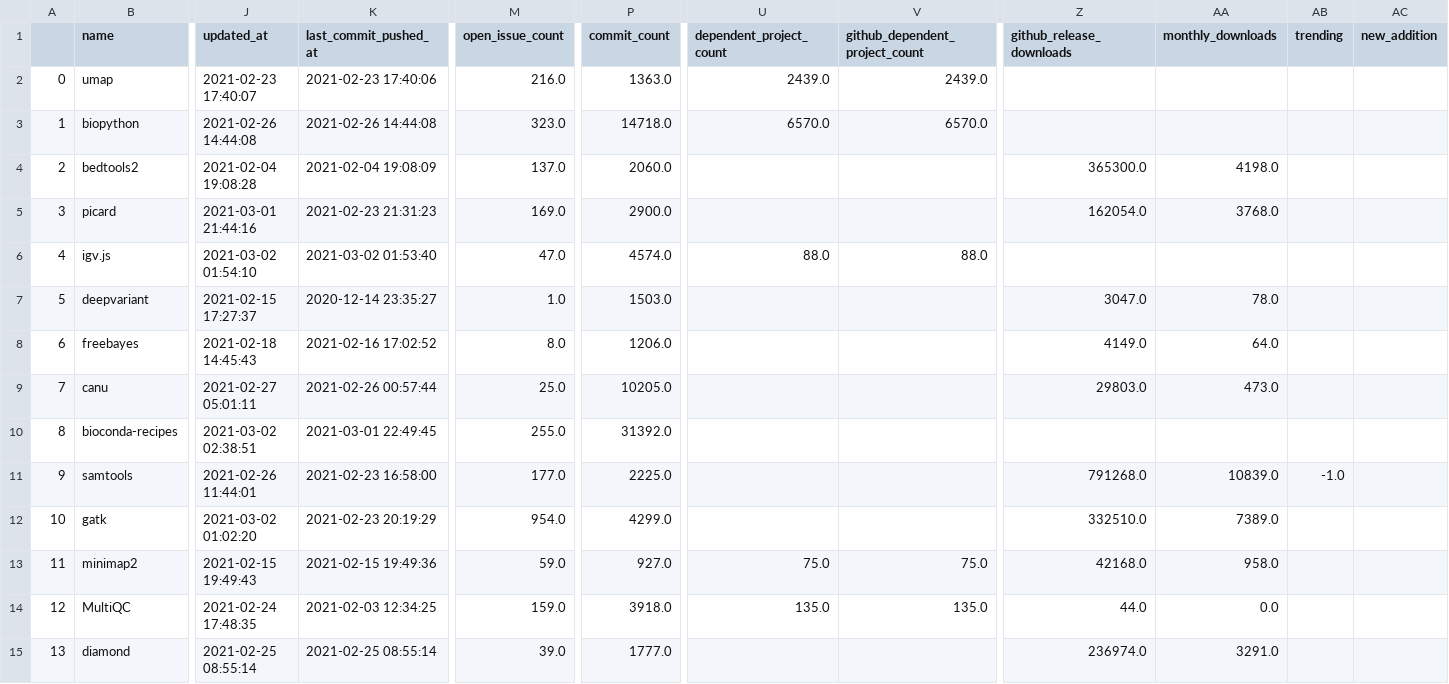
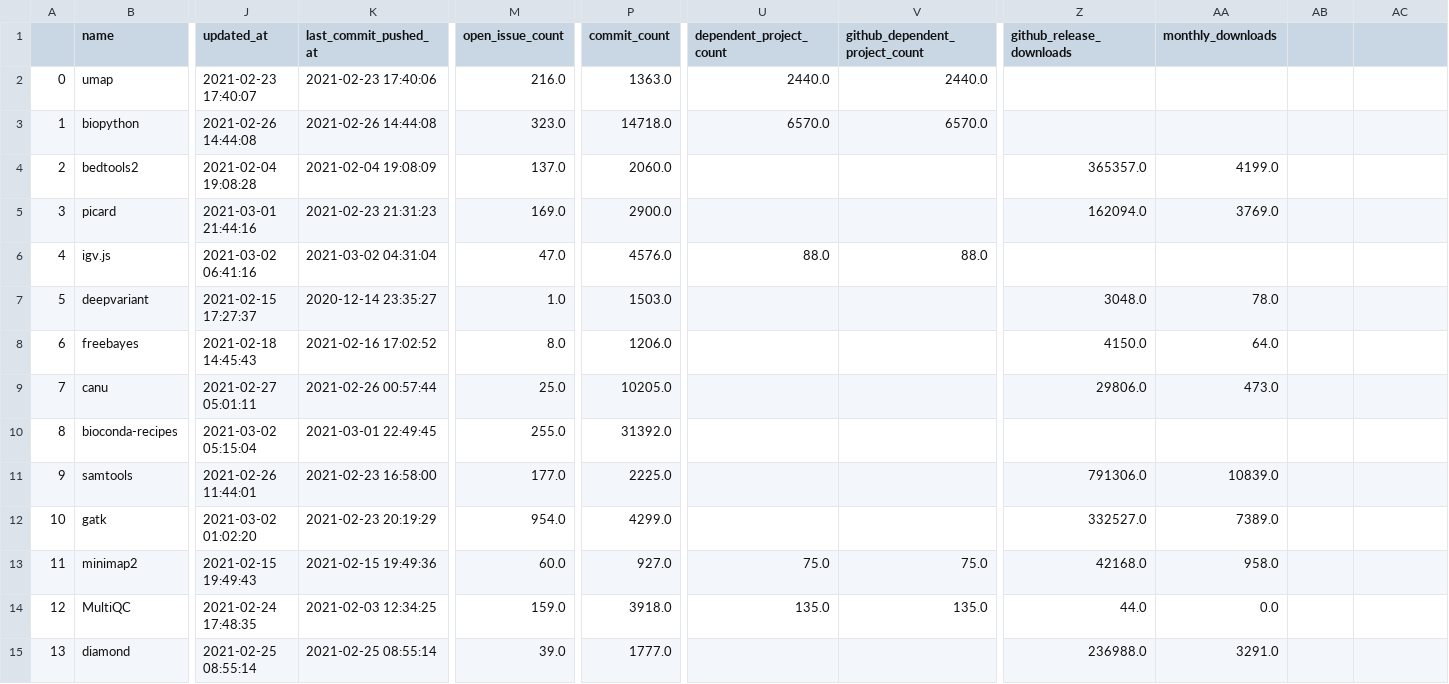
Before and after one commit to xhqsm/best-of-bioinformatics, a CSV file: history/2021-03-02_projects.csv, drawn as a sheet; only a part is shown, gaps mark what is left out; the diff covers the shown part only; the diff names each change by its address in the sheet, - before the commit and + after, or states it on an @@ line.

```diff
--- a/history/2021-03-02_projects.csv
+++ b/history/2021-03-02_projects.csv
-AB1: trending
+AB1: (empty)
-AC1: new_addition
+AC1: (empty)
-U2 (dependent_project_count): 2439.0
+U2 (dependent_project_count): 2440.0
-V2 (github_dependent_project_count): 2439.0
+V2 (github_dependent_project_count): 2440.0
-Z4 (github_release_downloads): 365300.0
+Z4 (github_release_downloads): 365357.0
-AA4 (monthly_downloads): 4198.0
+AA4 (monthly_downloads): 4199.0
-Z5 (github_release_downloads): 162054.0
+Z5 (github_release_downloads): 162094.0
-AA5 (monthly_downloads): 3768.0
+AA5 (monthly_downloads): 3769.0
-J6 (updated_at): 2021-03-02 01:54:10
+J6 (updated_at): 2021-03-02 06:41:16
-K6 (last_commit_pushed_at): 2021-03-02 01:53:40
+K6 (last_commit_pushed_at): 2021-03-02 04:31:04
-P6 (commit_count): 4574.0
+P6 (commit_count): 4576.0
-Z7 (github_release_downloads): 3047.0
+Z7 (github_release_downloads): 3048.0
-Z8 (github_release_downloads): 4149.0
+Z8 (github_release_downloads): 4150.0
-Z9 (github_release_downloads): 29803.0
+Z9 (github_release_downloads): 29806.0
-J10 (updated_at): 2021-03-02 02:38:51
+J10 (updated_at): 2021-03-02 05:15:04
-Z11 (github_release_downloads): 791268.0
+Z11 (github_release_downloads): 791306.0
-AB11: -1.0
+AB11: (empty)
-Z12 (github_release_downloads): 332510.0
+Z12 (github_release_downloads): 332527.0
-M13 (open_issue_count): 59.0
+M13 (open_issue_count): 60.0
-Z15 (github_release_downloads): 236974.0
+Z15 (github_release_downloads): 236988.0
```
Also changed, not shown: 36 edited cells elsewhere in this file, 3 other files.
